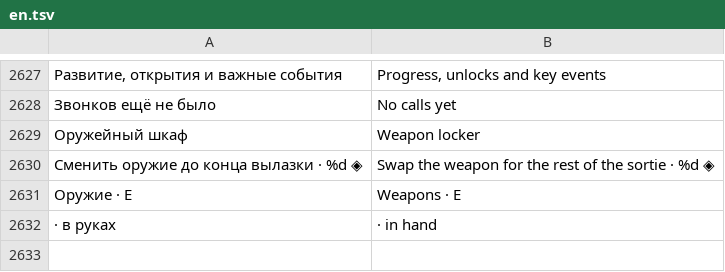
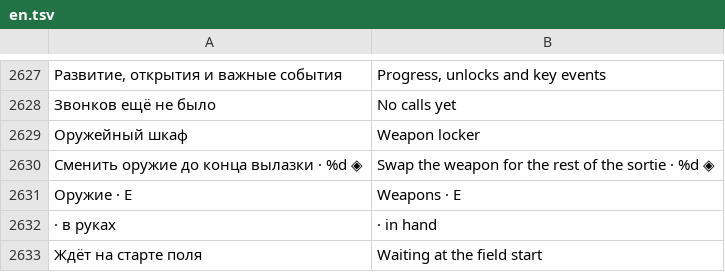
Before and after one commit to sashabrave/tank-city, a TSV file: data/locales/en.tsv, drawn as a sheet; only a part is shown, gaps mark what is left out; the diff names each change by its address in the sheet, - before the commit and + after, or states it on an @@ line.

```diff
--- a/data/locales/en.tsv
+++ b/data/locales/en.tsv
+row 2633: Ждёт на старте поля | Waiting at the field start
```
Also changed, not shown: 4 other files.
